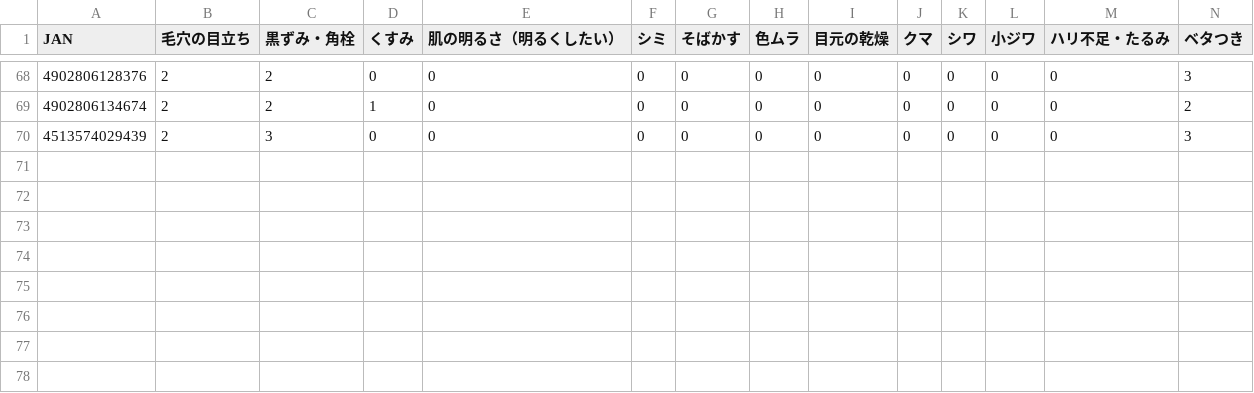
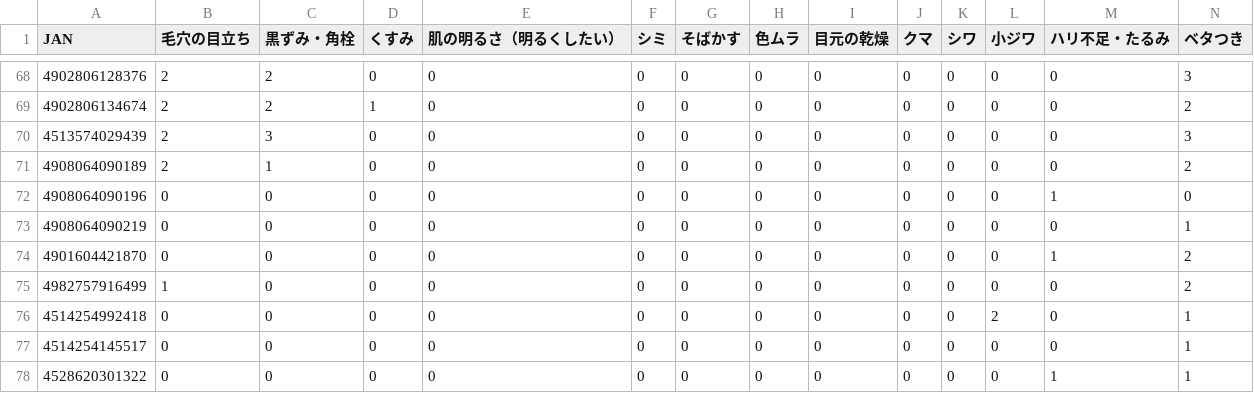
Before and after one commit to 28nznkffck-arch/skincare-optimizer, a CSV file: catalog-men/scores.csv, drawn as a sheet; only a part is shown, gaps mark what is left out; rows hold the shown columns only; the diff names each change by its address in the sheet, - before the commit and + after, or states it on an @@ line.

```diff
--- a/catalog-men/scores.csv
+++ b/catalog-men/scores.csv
+row 71: 4908064090189 | 2 | 1 | 0 | 0 | 0 | 0 | 0 | 0 | 0 | 0 | 0 | 0 | 2
+row 72: 4908064090196 | 0 | 0 | 0 | 0 | 0 | 0 | 0 | 0 | 0 | 0 | 0 | 1 | 0
+row 73: 4908064090219 | 0 | 0 | 0 | 0 | 0 | 0 | 0 | 0 | 0 | 0 | 0 | 0 | 1
+row 74: 4901604421870 | 0 | 0 | 0 | 0 | 0 | 0 | 0 | 0 | 0 | 0 | 0 | 1 | 2
+row 75: 4982757916499 | 1 | 0 | 0 | 0 | 0 | 0 | 0 | 0 | 0 | 0 | 0 | 0 | 2
+row 76: 4514254992418 | 0 | 0 | 0 | 0 | 0 | 0 | 0 | 0 | 0 | 0 | 2 | 0 | 1
+row 77: 4514254145517 | 0 | 0 | 0 | 0 | 0 | 0 | 0 | 0 | 0 | 0 | 0 | 0 | 1
+row 78: 4528620301322 | 0 | 0 | 0 | 0 | 0 | 0 | 0 | 0 | 0 | 0 | 0 | 1 | 1
```
Also changed, not shown: catalog-men/prices.csv, 6 other files.
